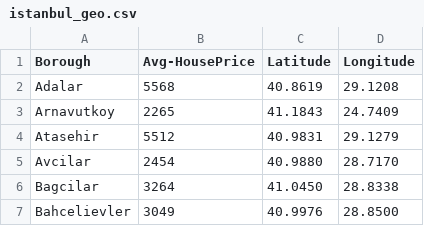
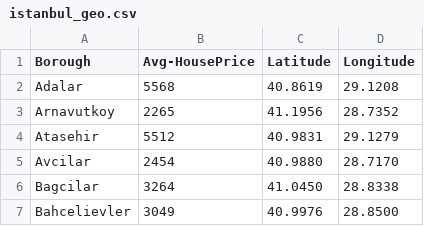
Before and after one commit to Srcanyildiz/istanbul, a CSV file: istanbul_geo.csv, drawn as a sheet; only a part is shown.

Commit message:
Update istanbul_geo.csv

```diff
--- a/istanbul_geo.csv
+++ b/istanbul_geo.csv
@@ -2,3 +2,3 @@ Borough,Avg-HousePrice,Latitude,Longitude
 Adalar ,5568,40.8619,29.1208
-Arnavutkoy ,2265,41.1843,24.7409
+Arnavutkoy ,2265,41.1956,28.7352
 Atasehir ,5512,40.9831,29.1279
```
